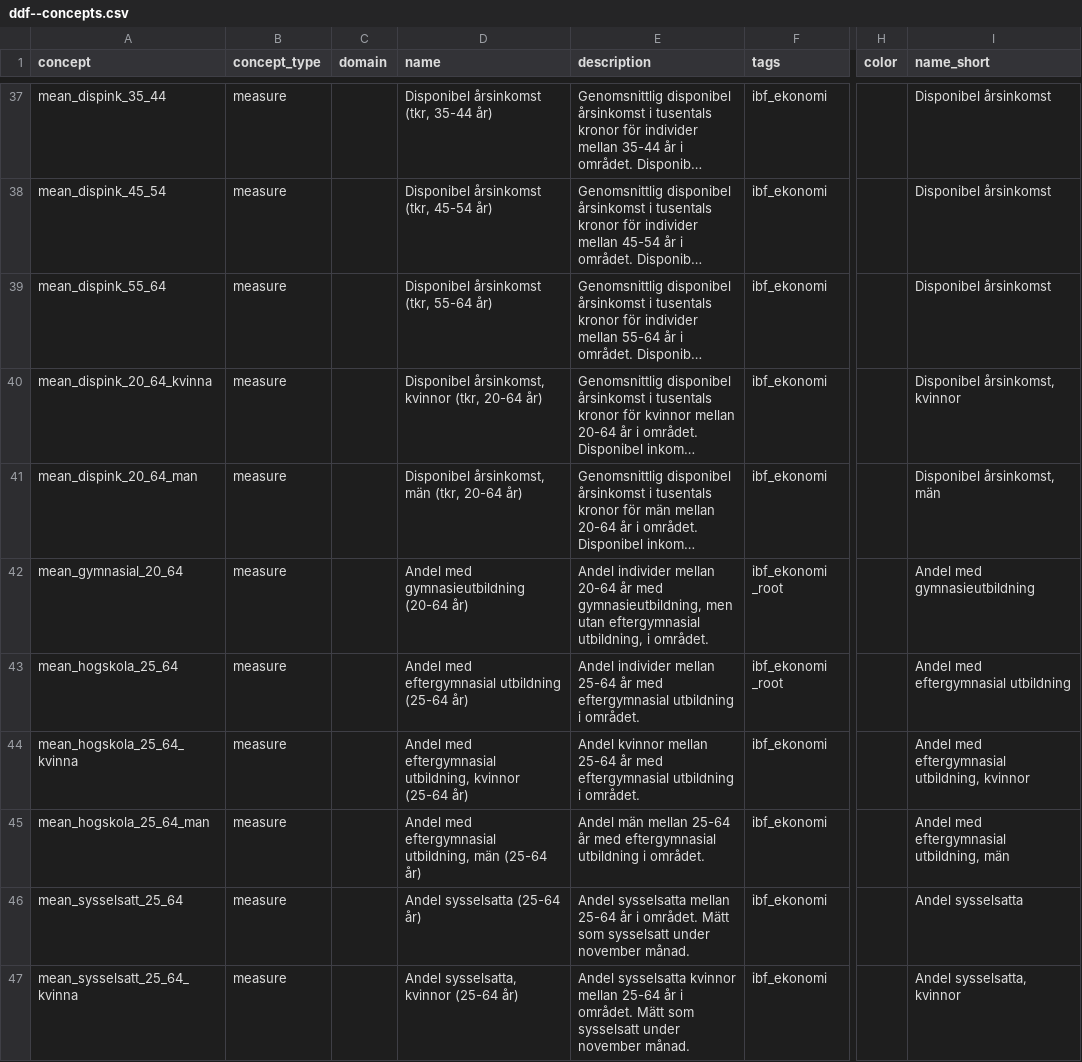
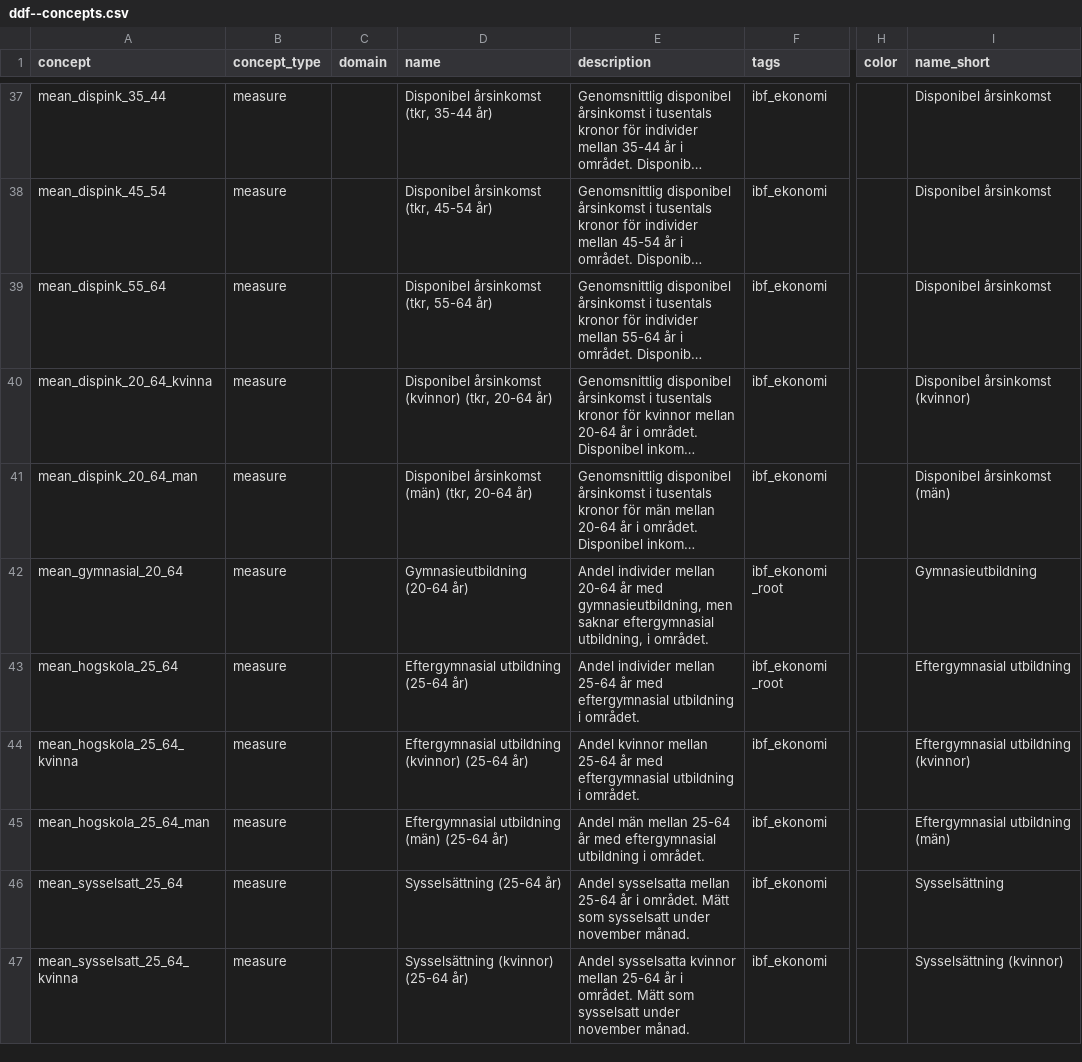
Before and after one commit to open-numbers/ddf--ibfuu--boendebarometer, a CSV file: ddf--concepts.csv, drawn as a sheet; only a part is shown, gaps mark what is left out; long unchanged cells end in …; the diff covers the shown part only; the diff names each change by its address in the sheet, - before the commit and + after, or states it on an @@ line.

```diff
--- a/ddf--concepts.csv
+++ b/ddf--concepts.csv
-D40 (name): Disponibel årsinkomst, kvinnor (tkr, 20-64…
+D40 (name): Disponibel årsinkomst (kvinnor) (tkr, 20-64…
-I40 (name_short): Disponibel årsinkomst, kvinnor
+I40 (name_short): Disponibel årsinkomst (kvinnor)
-D41 (name): Disponibel årsinkomst, män (tkr, 20-64 år)
+D41 (name): Disponibel årsinkomst (män) (tkr, 20-64 år)
-I41 (name_short): Disponibel årsinkomst, män
+I41 (name_short): Disponibel årsinkomst (män)
-D42 (name): Andel med gymnasieutbildning (20-64 år)
+D42 (name): Gymnasieutbildning (20-64 år)
-E42 (description): …gymnasieutbildning, men utan eftergymnasial utbildning,…
+E42 (description): …gymnasieutbildning, men saknar eftergymnasial utbildning,…
-I42 (name_short): Andel med gymnasieutbildning
+I42 (name_short): Gymnasieutbildning
-D43 (name): Andel med eftergymnasial utbildning (25-64 år)
+D43 (name): Eftergymnasial utbildning (25-64 år)
-I43 (name_short): Andel med eftergymnasial utbildning
+I43 (name_short): Eftergymnasial utbildning
-D44 (name): Andel med eftergymnasial utbildning, kvinnor (25-64 år)
+D44 (name): Eftergymnasial utbildning (kvinnor) (25-64 år)
-I44 (name_short): Andel med eftergymnasial utbildning, kvinnor
+I44 (name_short): Eftergymnasial utbildning (kvinnor)
-D45 (name): Andel med eftergymnasial utbildning, män (25-64 år)
+D45 (name): Eftergymnasial utbildning (män) (25-64 år)
-I45 (name_short): Andel med eftergymnasial utbildning, män
+I45 (name_short): Eftergymnasial utbildning (män)
-D46 (name): Andel sysselsatta (25-64 år)
+D46 (name): Sysselsättning (25-64 år)
-I46 (name_short): Andel sysselsatta
+I46 (name_short): Sysselsättning
-D47 (name): Andel sysselsatta, kvinnor (25-64 år)
+D47 (name): Sysselsättning (kvinnor) (25-64 år)
-I47 (name_short): Andel sysselsatta, kvinnor
+I47 (name_short): Sysselsättning (kvinnor)
```
Also changed, not shown: 70 edited cells elsewhere in this file, 1 other file.
